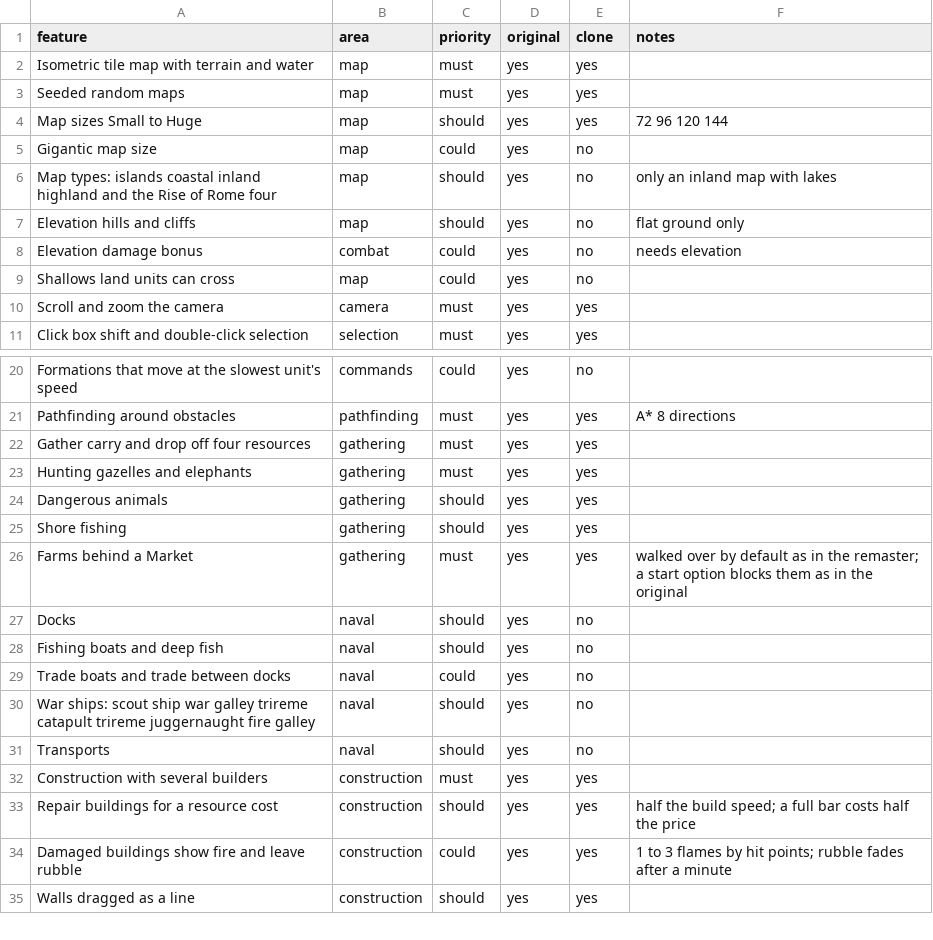
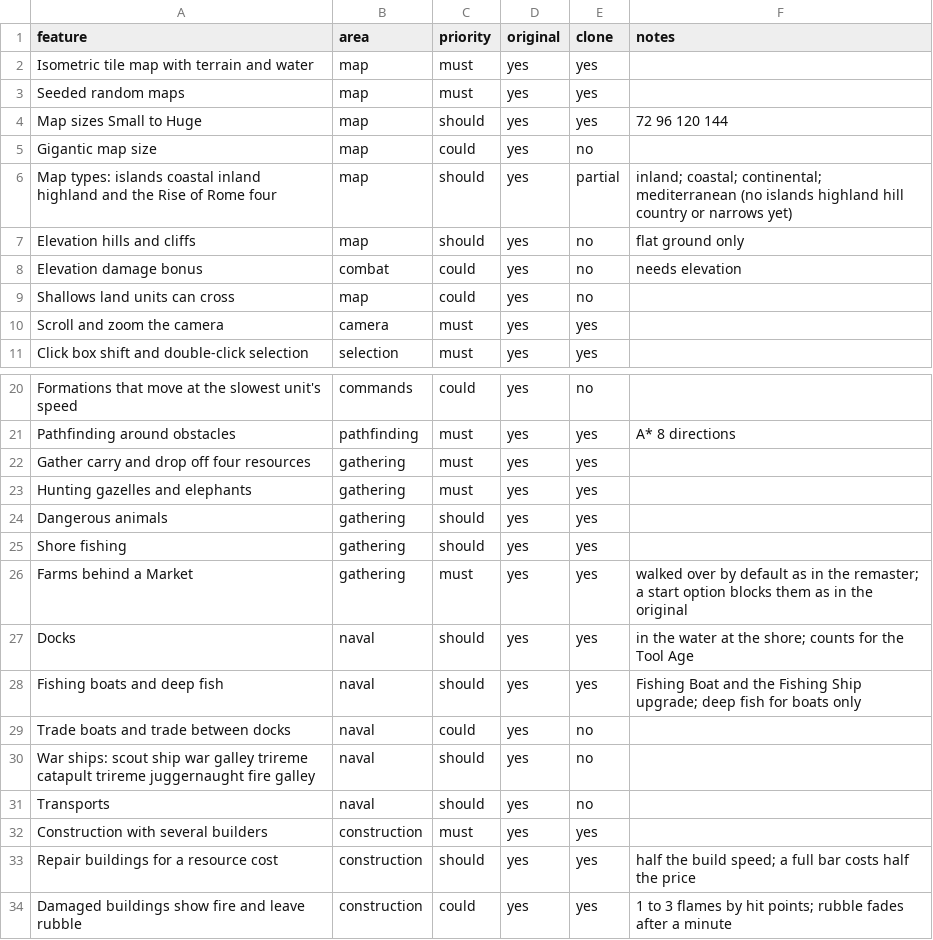
Before and after one commit to nkocvodoi/BronzeDawn, a CSV file: replica/features.csv, drawn as a sheet; only a part is shown, gaps mark what is left out; the shorter side is filled out with more unchanged rows.

```diff
--- a/replica/features.csv
+++ b/replica/features.csv
@@ -5,3 +5,3 @@ Map sizes Small to Huge,map,should,yes,yes,72 96 120 144
 Gigantic map size,map,could,yes,no,
-Map types: islands coastal inland highland and the Rise of Rome four,map,should,yes,no,only an inland map with lakes
+Map types: islands coastal inland highland and the Rise of Rome four,map,should,yes,partial,inland; coastal; continental; mediterranean (no islands highland hill country or narrows yet)
 Elevation hills and cliffs,map,should,yes,no,flat ground only
@@ -26,4 +26,4 @@ Shore fishing,gathering,should,yes,yes,
 Farms behind a Market,gathering,must,yes,yes,walked over by default as in the remaster; a start option blocks them as in the original
-Docks,naval,should,yes,no,
-Fishing boats and deep fish,naval,should,yes,no,
+Docks,naval,should,yes,yes,in the water at the shore; counts for the Tool Age
+Fishing boats and deep fish,naval,should,yes,yes,Fishing Boat and the Fishing Ship upgrade; deep fish for boats only
 Trade boats and trade between docks,naval,could,yes,no,
```
Also changed, not shown: 15 other files.
